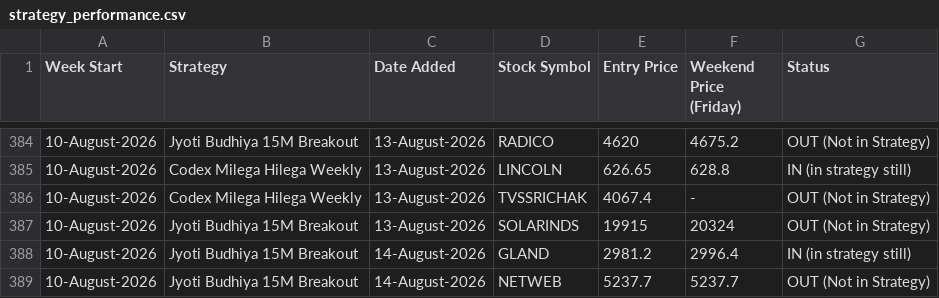
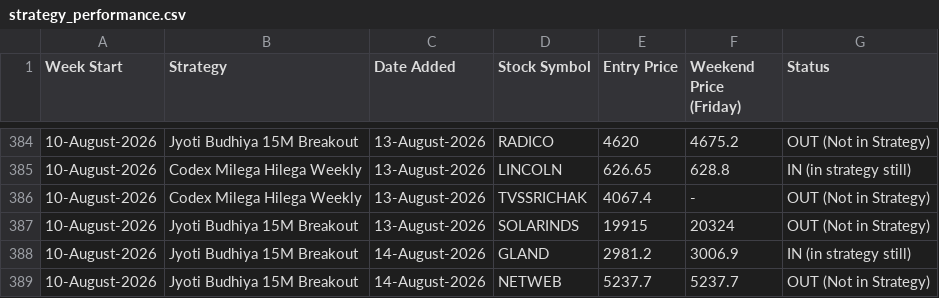
Before and after one commit to anjaninikunj/Stock-tracker-app, a CSV file: strategy_performance.csv, drawn as a sheet; only a part is shown, gaps mark what is left out.

```diff
--- a/strategy_performance.csv
+++ b/strategy_performance.csv
@@ -387,3 +387,3 @@ Week Start,Strategy,Date Added,Stock Symbol,Entry Price,Weekend Price (Friday),S
 10-August-2026,Jyoti Budhiya 15M Breakout,13-August-2026,SOLARINDS,19915,20324,OUT (Not in Strategy)
-10-August-2026,Jyoti Budhiya 15M Breakout,14-August-2026,GLAND,2981.2,2996.4,IN (in strategy still)
+10-August-2026,Jyoti Budhiya 15M Breakout,14-August-2026,GLAND,2981.2,3006.9,IN (in strategy still)
 10-August-2026,Jyoti Budhiya 15M Breakout,14-August-2026,NETWEB,5237.7,5237.7,OUT (Not in Strategy)
```
